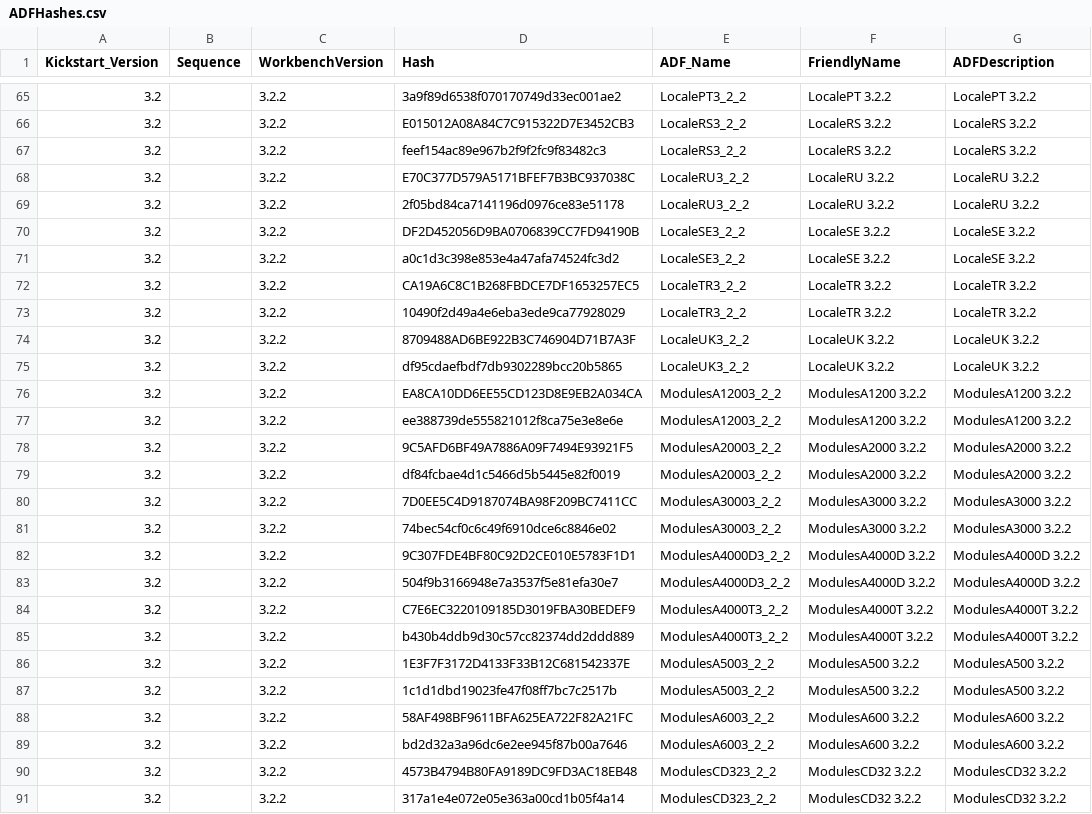
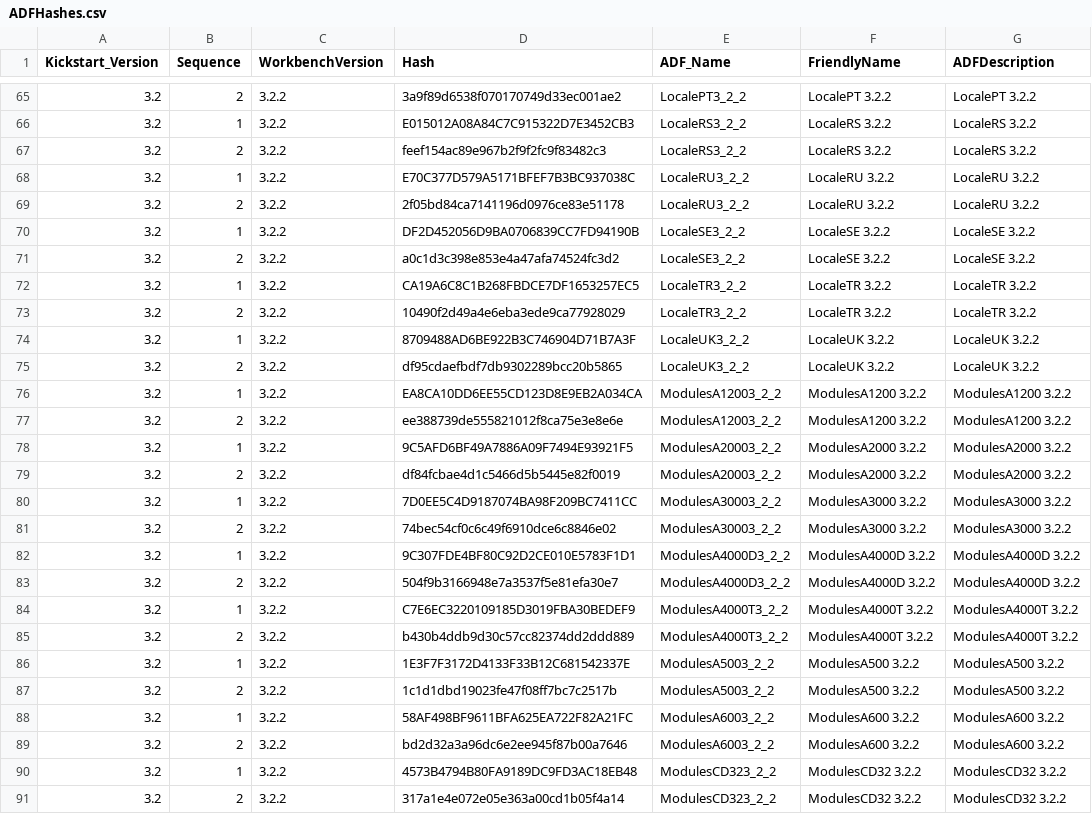
Before and after one commit to mja65/Emu68Imager, a CSV file: InputFiles/ADFHashes.csv, drawn as a sheet; only a part is shown, gaps mark what is left out; the diff covers the shown part only.

```diff
--- a/InputFiles/ADFHashes.csv
+++ b/InputFiles/ADFHashes.csv
@@ -65,27 +65,27 @@ Kickstart_Version;Sequence;WorkbenchVersion;Hash;ADF_Name;FriendlyName;ADFDescri
-3.2;;3.2.2;3a9f89d6538f070170749d33ec001ae2;LocalePT3_2_2;LocalePT 3.2.2;LocalePT 3.2.2
-3.2;;3.2.2;E015012A08A84C7C915322D7E3452CB3;LocaleRS3_2_2;LocaleRS 3.2.2;LocaleRS 3.2.2
-3.2;;3.2.2;feef154ac89e967b2f9f2fc9f83482c3;LocaleRS3_2_2;LocaleRS 3.2.2;LocaleRS 3.2.2
-3.2;;3.2.2;E70C377D579A5171BFEF7B3BC937038C;LocaleRU3_2_2;LocaleRU 3.2.2;LocaleRU 3.2.2
-3.2;;3.2.2;2f05bd84ca7141196d0976ce83e51178;LocaleRU3_2_2;LocaleRU 3.2.2;LocaleRU 3.2.2
-3.2;;3.2.2;DF2D452056D9BA0706839CC7FD94190B;LocaleSE3_2_2;LocaleSE 3.2.2;LocaleSE 3.2.2
-3.2;;3.2.2;a0c1d3c398e853e4a47afa74524fc3d2;LocaleSE3_2_2;LocaleSE 3.2.2;LocaleSE 3.2.2
-3.2;;3.2.2;CA19A6C8C1B268FBDCE7DF1653257EC5;LocaleTR3_2_2;LocaleTR 3.2.2;LocaleTR 3.2.2
-3.2;;3.2.2;10490f2d49a4e6eba3ede9ca77928029;LocaleTR3_2_2;LocaleTR 3.2.2;LocaleTR 3.2.2
-3.2;;3.2.2;8709488AD6BE922B3C746904D71B7A3F;LocaleUK3_2_2;LocaleUK 3.2.2;LocaleUK 3.2.2
-3.2;;3.2.2;df95cdaefbdf7db9302289bcc20b5865;LocaleUK3_2_2;LocaleUK 3.2.2;LocaleUK 3.2.2
-3.2;;3.2.2;EA8CA10DD6EE55CD123D8E9EB2A034CA;ModulesA12003_2_2;ModulesA1200 3.2.2;ModulesA1200 3.2.2
-3.2;;3.2.2;ee388739de555821012f8ca75e3e8e6e;ModulesA12003_2_2;ModulesA1200 3.2.2;ModulesA1200 3.2.2
-3.2;;3.2.2;9C5AFD6BF49A7886A09F7494E93921F5;ModulesA20003_2_2;ModulesA2000 3.2.2;ModulesA2000 3.2.2
-3.2;;3.2.2;df84fcbae4d1c5466d5b5445e82f0019;ModulesA20003_2_2;ModulesA2000 3.2.2;ModulesA2000 3.2.2
-3.2;;3.2.2;7D0EE5C4D9187074BA98F209BC7411CC;ModulesA30003_2_2;ModulesA3000 3.2.2;ModulesA3000 3.2.2
-3.2;;3.2.2;74bec54cf0c6c49f6910dce6c8846e02;ModulesA30003_2_2;ModulesA3000 3.2.2;ModulesA3000 3.2.2
-3.2;;3.2.2;9C307FDE4BF80C92D2CE010E5783F1D1;ModulesA4000D3_2_2;ModulesA4000D 3.2.2;ModulesA4000D 3.2.2
-3.2;;3.2.2;504f9b3166948e7a3537f5e81efa30e7;ModulesA4000D3_2_2;ModulesA4000D 3.2.2;ModulesA4000D 3.2.2
-3.2;;3.2.2;C7E6EC3220109185D3019FBA30BEDEF9;ModulesA4000T3_2_2;ModulesA4000T 3.2.2;ModulesA4000T 3.2.2
-3.2;;3.2.2;b430b4ddb9d30c57cc82374dd2ddd889;ModulesA4000T3_2_2;ModulesA4000T 3.2.2;ModulesA4000T 3.2.2
-3.2;;3.2.2;1E3F7F3172D4133F33B12C681542337E;ModulesA5003_2_2;ModulesA500 3.2.2;ModulesA500 3.2.2
-3.2;;3.2.2;1c1d1dbd19023fe47f08ff7bc7c2517b;ModulesA5003_2_2;ModulesA500 3.2.2;ModulesA500 3.2.2
-3.2;;3.2.2;58AF498BF9611BFA625EA722F82A21FC;ModulesA6003_2_2;ModulesA600 3.2.2;ModulesA600 3.2.2
-3.2;;3.2.2;bd2d32a3a96dc6e2ee945f87b00a7646;ModulesA6003_2_2;ModulesA600 3.2.2;ModulesA600 3.2.2
-3.2;;3.2.2;4573B4794B80FA9189DC9FD3AC18EB48;ModulesCD323_2_2;ModulesCD32 3.2.2;ModulesCD32 3.2.2
-3.2;;3.2.2;317a1e4e072e05e363a00cd1b05f4a14;ModulesCD323_2_2;ModulesCD32 3.2.2;ModulesCD32 3.2.2
+3.2;2;3.2.2;3a9f89d6538f070170749d33ec001ae2;LocalePT3_2_2;LocalePT 3.2.2;LocalePT 3.2.2
+3.2;1;3.2.2;E015012A08A84C7C915322D7E3452CB3;LocaleRS3_2_2;LocaleRS 3.2.2;LocaleRS 3.2.2
+3.2;2;3.2.2;feef154ac89e967b2f9f2fc9f83482c3;LocaleRS3_2_2;LocaleRS 3.2.2;LocaleRS 3.2.2
+3.2;1;3.2.2;E70C377D579A5171BFEF7B3BC937038C;LocaleRU3_2_2;LocaleRU 3.2.2;LocaleRU 3.2.2
+3.2;2;3.2.2;2f05bd84ca7141196d0976ce83e51178;LocaleRU3_2_2;LocaleRU 3.2.2;LocaleRU 3.2.2
+3.2;1;3.2.2;DF2D452056D9BA0706839CC7FD94190B;LocaleSE3_2_2;LocaleSE 3.2.2;LocaleSE 3.2.2
+3.2;2;3.2.2;a0c1d3c398e853e4a47afa74524fc3d2;LocaleSE3_2_2;LocaleSE 3.2.2;LocaleSE 3.2.2
+3.2;1;3.2.2;CA19A6C8C1B268FBDCE7DF1653257EC5;LocaleTR3_2_2;LocaleTR 3.2.2;LocaleTR 3.2.2
+3.2;2;3.2.2;10490f2d49a4e6eba3ede9ca77928029;LocaleTR3_2_2;LocaleTR 3.2.2;LocaleTR 3.2.2
+3.2;1;3.2.2;8709488AD6BE922B3C746904D71B7A3F;LocaleUK3_2_2;LocaleUK 3.2.2;LocaleUK 3.2.2
+3.2;2;3.2.2;df95cdaefbdf7db9302289bcc20b5865;LocaleUK3_2_2;LocaleUK 3.2.2;LocaleUK 3.2.2
+3.2;1;3.2.2;EA8CA10DD6EE55CD123D8E9EB2A034CA;ModulesA12003_2_2;ModulesA1200 3.2.2;ModulesA1200 3.2.2
+3.2;2;3.2.2;ee388739de555821012f8ca75e3e8e6e;ModulesA12003_2_2;ModulesA1200 3.2.2;ModulesA1200 3.2.2
+3.2;1;3.2.2;9C5AFD6BF49A7886A09F7494E93921F5;ModulesA20003_2_2;ModulesA2000 3.2.2;ModulesA2000 3.2.2
+3.2;2;3.2.2;df84fcbae4d1c5466d5b5445e82f0019;ModulesA20003_2_2;ModulesA2000 3.2.2;ModulesA2000 3.2.2
+3.2;1;3.2.2;7D0EE5C4D9187074BA98F209BC7411CC;ModulesA30003_2_2;ModulesA3000 3.2.2;ModulesA3000 3.2.2
+3.2;2;3.2.2;74bec54cf0c6c49f6910dce6c8846e02;ModulesA30003_2_2;ModulesA3000 3.2.2;ModulesA3000 3.2.2
+3.2;1;3.2.2;9C307FDE4BF80C92D2CE010E5783F1D1;ModulesA4000D3_2_2;ModulesA4000D 3.2.2;ModulesA4000D 3.2.2
+3.2;2;3.2.2;504f9b3166948e7a3537f5e81efa30e7;ModulesA4000D3_2_2;ModulesA4000D 3.2.2;ModulesA4000D 3.2.2
+3.2;1;3.2.2;C7E6EC3220109185D3019FBA30BEDEF9;ModulesA4000T3_2_2;ModulesA4000T 3.2.2;ModulesA4000T 3.2.2
+3.2;2;3.2.2;b430b4ddb9d30c57cc82374dd2ddd889;ModulesA4000T3_2_2;ModulesA4000T 3.2.2;ModulesA4000T 3.2.2
+3.2;1;3.2.2;1E3F7F3172D4133F33B12C681542337E;ModulesA5003_2_2;ModulesA500 3.2.2;ModulesA500 3.2.2
+3.2;2;3.2.2;1c1d1dbd19023fe47f08ff7bc7c2517b;ModulesA5003_2_2;ModulesA500 3.2.2;ModulesA500 3.2.2
+3.2;1;3.2.2;58AF498BF9611BFA625EA722F82A21FC;ModulesA6003_2_2;ModulesA600 3.2.2;ModulesA600 3.2.2
+3.2;2;3.2.2;bd2d32a3a96dc6e2ee945f87b00a7646;ModulesA6003_2_2;ModulesA600 3.2.2;ModulesA600 3.2.2
+3.2;1;3.2.2;4573B4794B80FA9189DC9FD3AC18EB48;ModulesCD323_2_2;ModulesCD32 3.2.2;ModulesCD32 3.2.2
+3.2;2;3.2.2;317a1e4e072e05e363a00cd1b05f4a14;ModulesCD323_2_2;ModulesCD32 3.2.2;ModulesCD32 3.2.2
```
Also changed, not shown: 29 edited cells elsewhere in this file, 1 other file.
